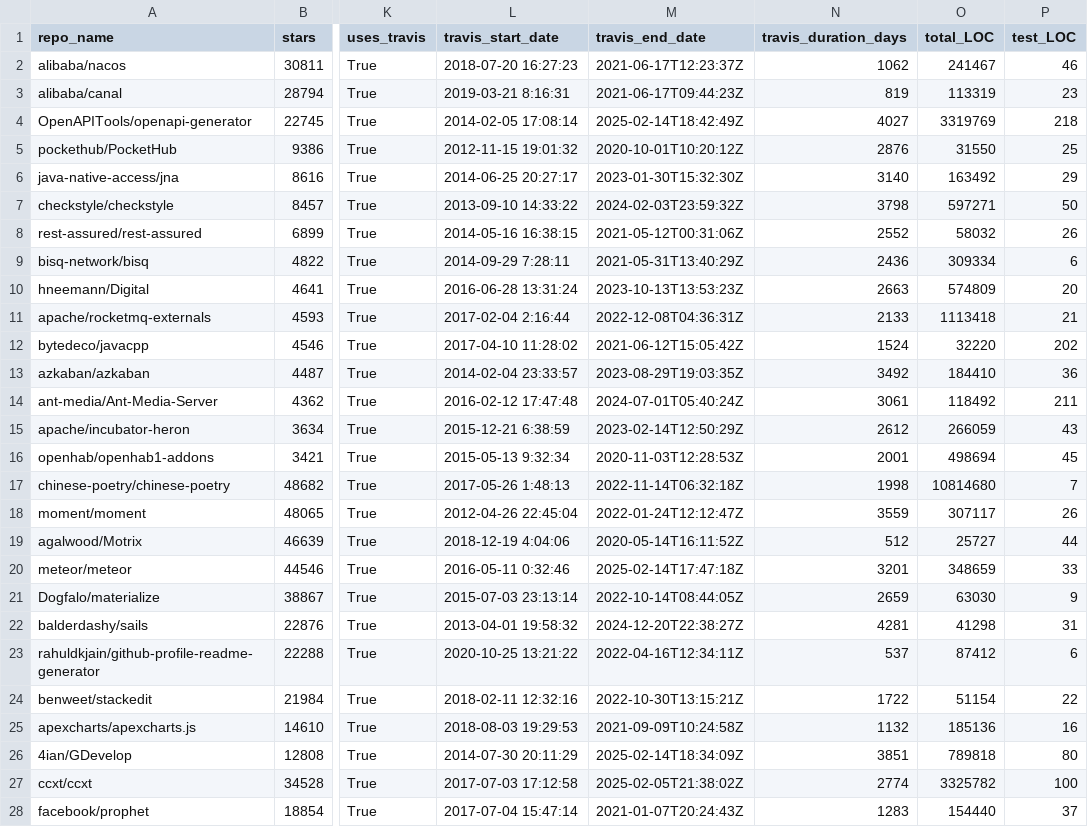
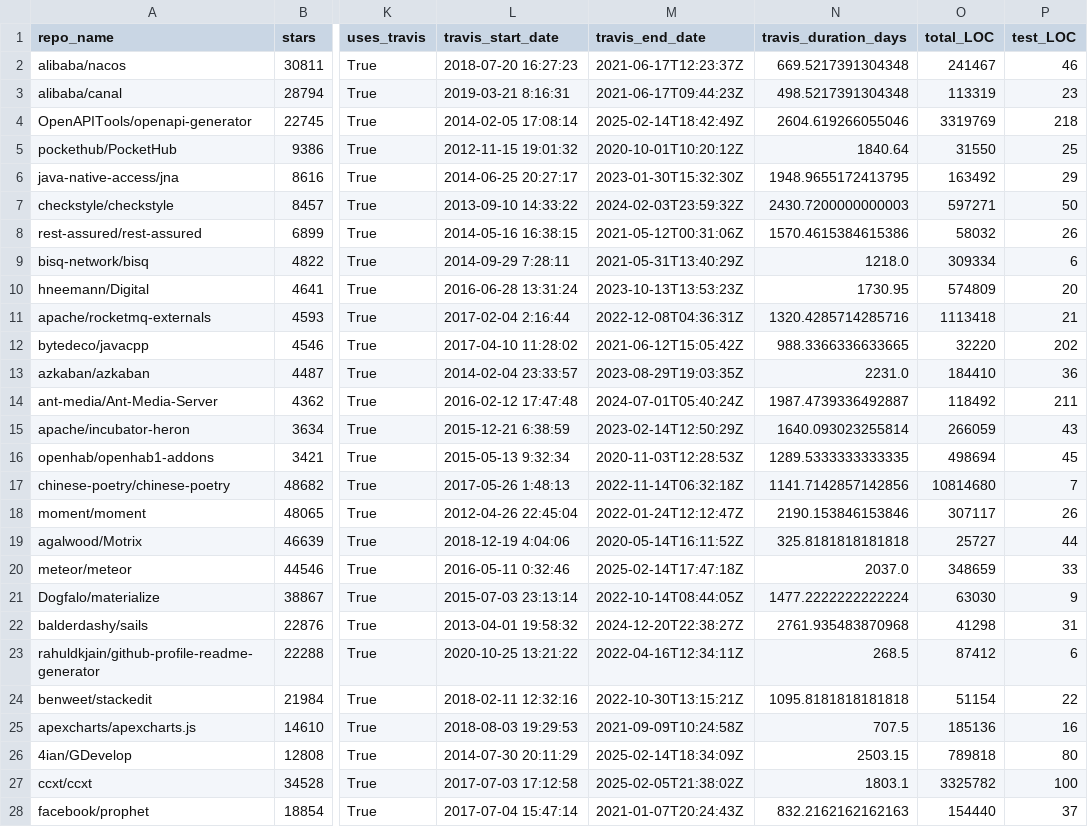
Before and after one commit to sayali3905/SE_Project, a CSV file: RQ3/fbdl_hgs.csv, drawn as a sheet; only a part is shown, gaps mark what is left out; the diff covers the shown part only; the diff names each change by its address in the sheet, - before the commit and + after, or states it on an @@ line.

```diff
--- a/RQ3/fbdl_hgs.csv
+++ b/RQ3/fbdl_hgs.csv
-N2 (travis_duration_days): 1062
+N2 (travis_duration_days): 669.5217391304348
-N3 (travis_duration_days): 819
+N3 (travis_duration_days): 498.5217391304348
-N4 (travis_duration_days): 4027
+N4 (travis_duration_days): 2604.619266055046
-N5 (travis_duration_days): 2876
+N5 (travis_duration_days): 1840.64
-N6 (travis_duration_days): 3140
+N6 (travis_duration_days): 1948.9655172413795
-N7 (travis_duration_days): 3798
+N7 (travis_duration_days): 2430.7200000000003
-N8 (travis_duration_days): 2552
+N8 (travis_duration_days): 1570.4615384615386
-N9 (travis_duration_days): 2436
+N9 (travis_duration_days): 1218.0
-N10 (travis_duration_days): 2663
+N10 (travis_duration_days): 1730.95
-N11 (travis_duration_days): 2133
+N11 (travis_duration_days): 1320.4285714285716
-N12 (travis_duration_days): 1524
+N12 (travis_duration_days): 988.3366336633665
-N13 (travis_duration_days): 3492
+N13 (travis_duration_days): 2231.0
-N14 (travis_duration_days): 3061
+N14 (travis_duration_days): 1987.4739336492887
-N15 (travis_duration_days): 2612
+N15 (travis_duration_days): 1640.093023255814
-N16 (travis_duration_days): 2001
+N16 (travis_duration_days): 1289.5333333333335
-N17 (travis_duration_days): 1998
+N17 (travis_duration_days): 1141.7142857142856
-N18 (travis_duration_days): 3559
+N18 (travis_duration_days): 2190.153846153846
-N19 (travis_duration_days): 512
+N19 (travis_duration_days): 325.8181818181818
-N20 (travis_duration_days): 3201
+N20 (travis_duration_days): 2037.0
-N21 (travis_duration_days): 2659
+N21 (travis_duration_days): 1477.2222222222224
-N22 (travis_duration_days): 4281
+N22 (travis_duration_days): 2761.935483870968
-N23 (travis_duration_days): 537
+N23 (travis_duration_days): 268.5
-N24 (travis_duration_days): 1722
+N24 (travis_duration_days): 1095.8181818181818
-N25 (travis_duration_days): 1132
+N25 (travis_duration_days): 707.5
-N26 (travis_duration_days): 3851
+N26 (travis_duration_days): 2503.15
-N27 (travis_duration_days): 2774
+N27 (travis_duration_days): 1803.1
-N28 (travis_duration_days): 1283
+N28 (travis_duration_days): 832.2162162162163
```
Also changed, not shown: 43 edited cells elsewhere in this file, RQ3/fbdl_ge.csv, RQ3/fbdl_gre.csv, 18 other files.
